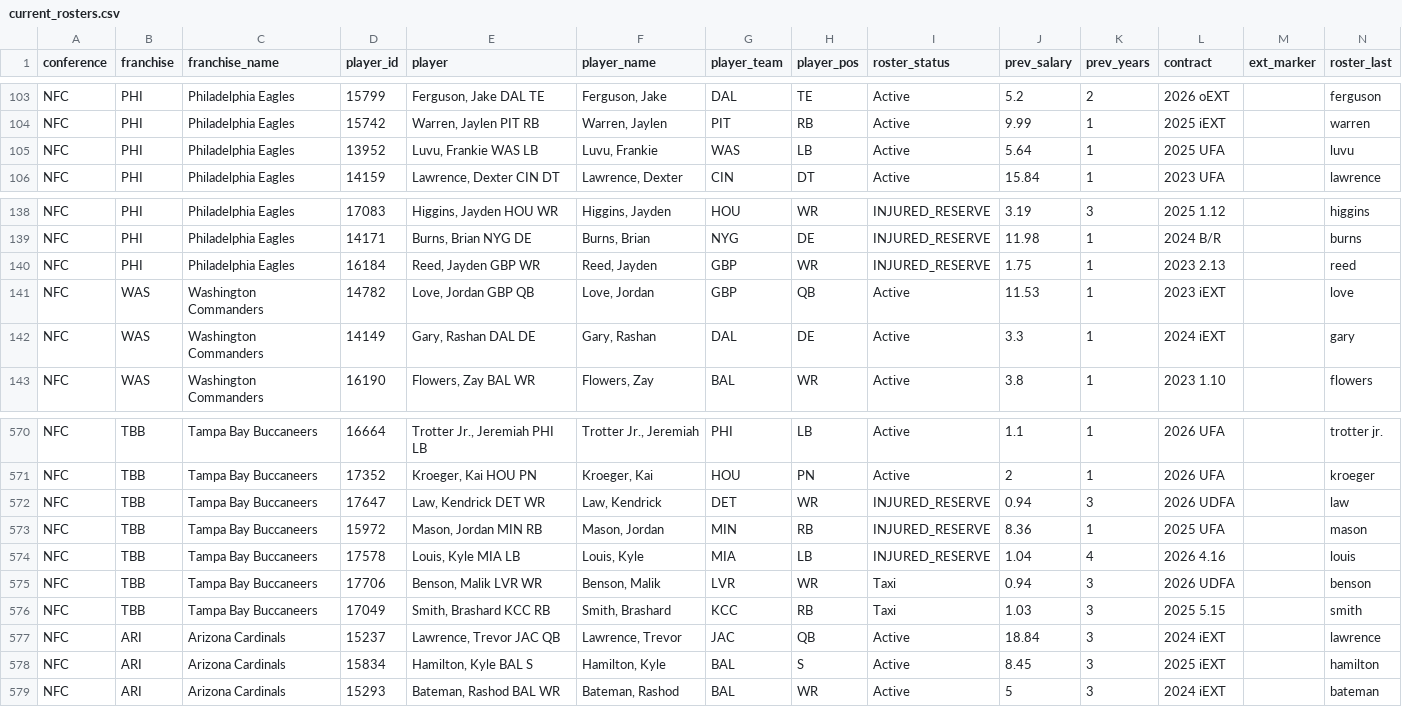
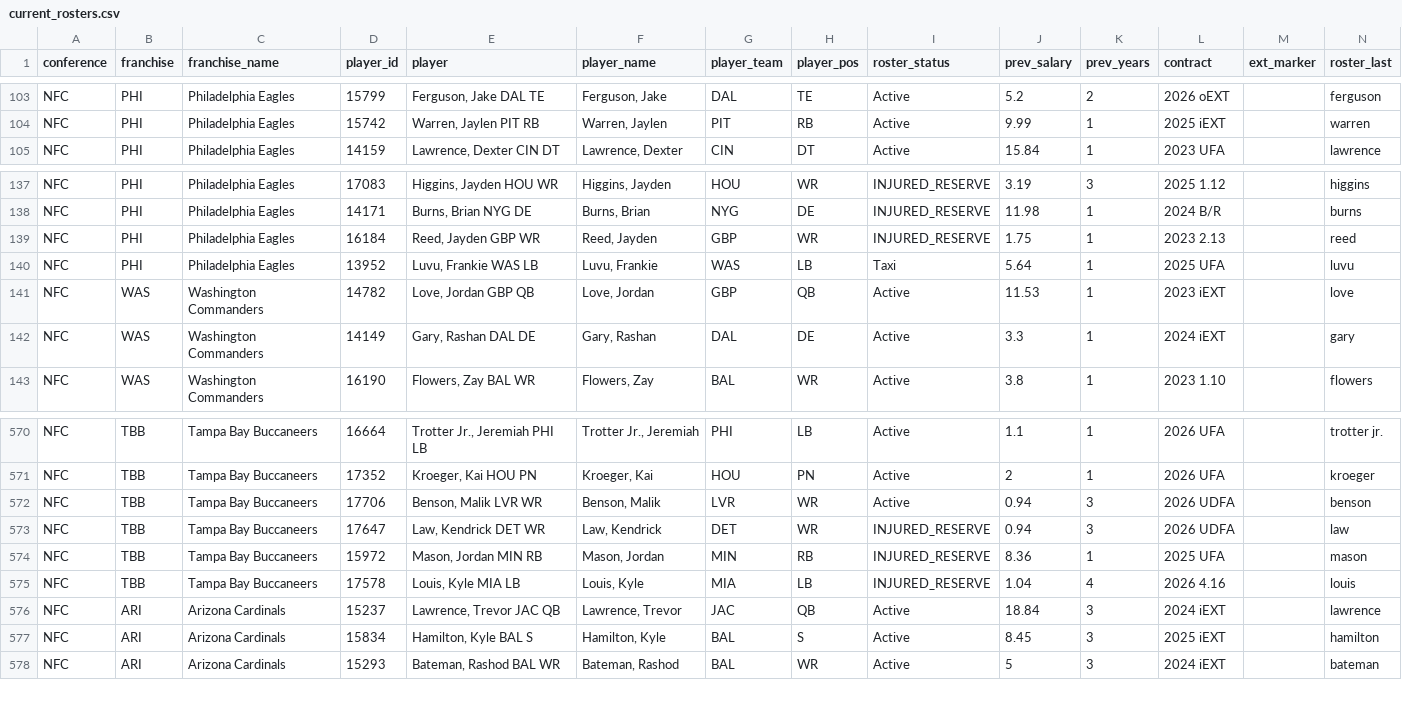
Before and after one commit to TheMathNinja/ADL-GM-Dashboard, a CSV file: data/current_rosters.csv, drawn as a sheet; only a part is shown, gaps mark what is left out.

```diff
--- a/data/current_rosters.csv
+++ b/data/current_rosters.csv
@@ -104,3 +104,2 @@ NFC,PHI,Philadelphia Eagles,15799,"Ferguson, Jake DAL TE","Ferguson, Jake",DAL,T
 NFC,PHI,Philadelphia Eagles,15742,"Warren, Jaylen PIT RB","Warren, Jaylen",PIT,RB,Active,9.99,1,2025 iEXT,,warren
-NFC,PHI,Philadelphia Eagles,13952,"Luvu, Frankie WAS LB","Luvu, Frankie",WAS,LB,Active,5.64,1,2025 UFA,,luvu
 NFC,PHI,Philadelphia Eagles,14159,"Lawrence, Dexter CIN DT","Lawrence, Dexter",CIN,DT,Active,15.84,1,2023 UFA,,lawrence
@@ -140,2 +139,3 @@ NFC,PHI,Philadelphia Eagles,14171,"Burns, Brian NYG DE","Burns, Brian",NYG,DE,IN
 NFC,PHI,Philadelphia Eagles,16184,"Reed, Jayden GBP WR","Reed, Jayden",GBP,WR,INJURED_RESERVE,1.75,1,2023 2.13,,reed
+NFC,PHI,Philadelphia Eagles,13952,"Luvu, Frankie WAS LB","Luvu, Frankie",WAS,LB,Taxi,5.64,1,2025 UFA,,luvu
 NFC,WAS,Washington Commanders,14782,"Love, Jordan GBP QB","Love, Jordan",GBP,QB,Active,11.53,1,2023 iEXT,,love
@@ -571,2 +571,3 @@ NFC,TBB,Tampa Bay Buccaneers,16664,"Trotter Jr., Jeremiah PHI LB","Trotter Jr.,
 NFC,TBB,Tampa Bay Buccaneers,17352,"Kroeger, Kai HOU PN","Kroeger, Kai",HOU,PN,Active,2,1,2026 UFA,,kroeger
+NFC,TBB,Tampa Bay Buccaneers,17706,"Benson, Malik LVR WR","Benson, Malik",LVR,WR,Active,0.94,3,2026 UDFA,,benson
 NFC,TBB,Tampa Bay Buccaneers,17647,"Law, Kendrick DET WR","Law, Kendrick",DET,WR,INJURED_RESERVE,0.94,3,2026 UDFA,,law
@@ -574,4 +575,2 @@ NFC,TBB,Tampa Bay Buccaneers,15972,"Mason, Jordan MIN RB","Mason, Jordan",MIN,RB
 NFC,TBB,Tampa Bay Buccaneers,17578,"Louis, Kyle MIA LB","Louis, Kyle",MIA,LB,INJURED_RESERVE,1.04,4,2026 4.16,,louis
-NFC,TBB,Tampa Bay Buccaneers,17706,"Benson, Malik LVR WR","Benson, Malik",LVR,WR,Taxi,0.94,3,2026 UDFA,,benson
-NFC,TBB,Tampa Bay Buccaneers,17049,"Smith, Brashard KCC RB","Smith, Brashard",KCC,RB,Taxi,1.03,3,2025 5.15,,smith
 NFC,ARI,Arizona Cardinals,15237,"Lawrence, Trevor JAC QB","Lawrence, Trevor",JAC,QB,Active,18.84,3,2024 iEXT,,lawrence
```
Also changed, not shown: data/component_publish_status.csv, data/score_metadata.csv, 27 other files.
